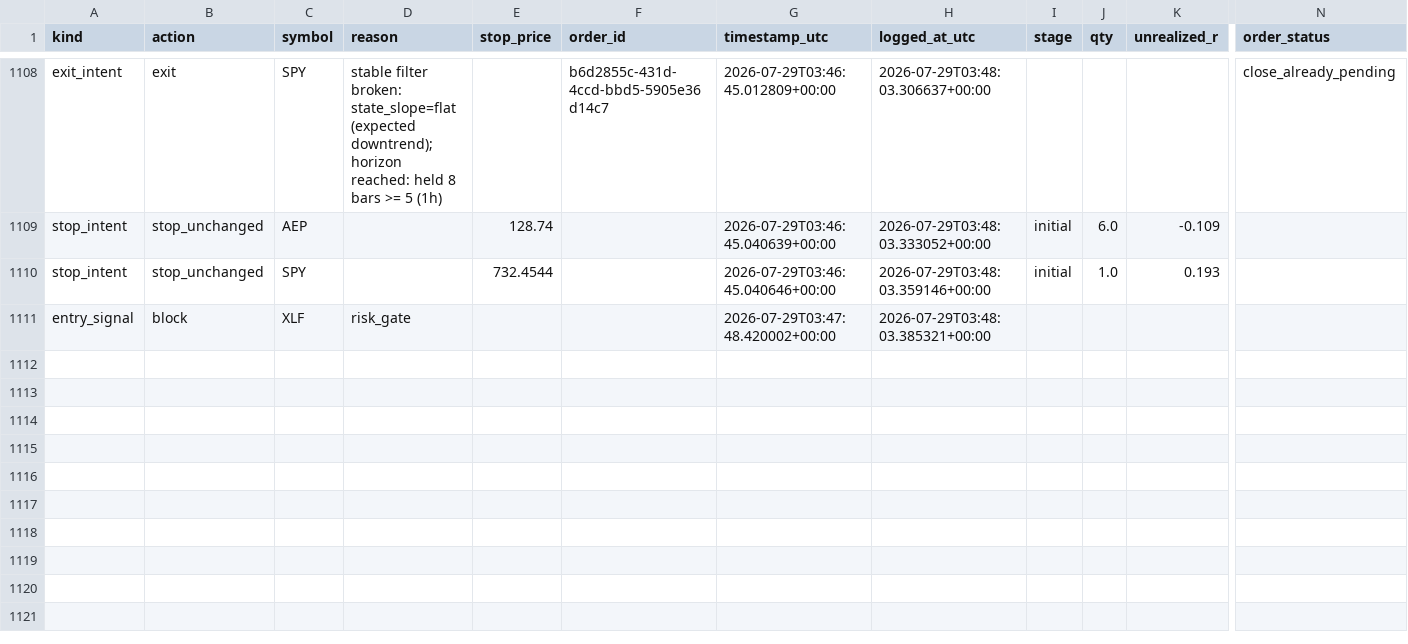
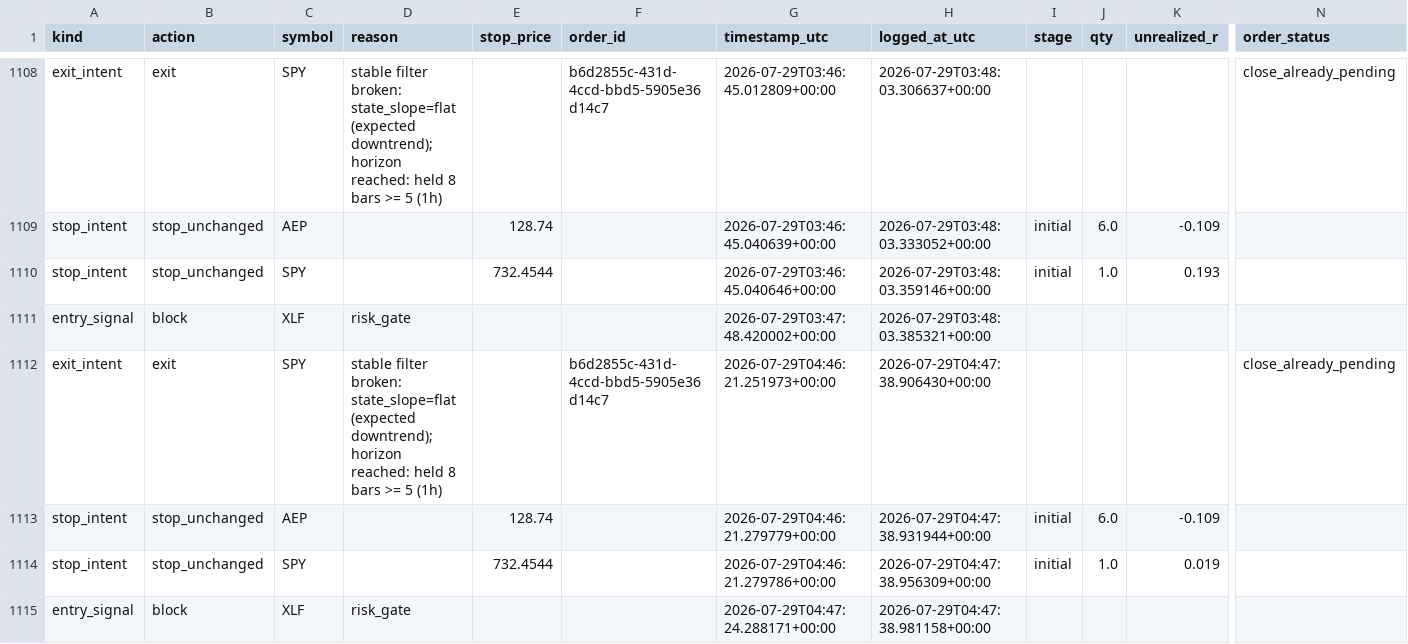
Before and after one commit to 6ixtyn9-sudo/Price, a CSV file: localdata/paper_trade_log_futures.csv, drawn as a sheet; only a part is shown, gaps mark what is left out; rows hold the shown columns only; the diff names each change by its address in the sheet, - before the commit and + after, or states it on an @@ line.

```diff
--- a/localdata/paper_trade_log_futures.csv
+++ b/localdata/paper_trade_log_futures.csv
+row 1112: exit_intent | exit | SPY | stable filter broken: state_slope=flat (expected downtrend); horizon reached: held 8 bars >= 5 (1h) |  | b6d2855c-431d-4ccd-bbd5-5905e36d14c7 | 2026-07-29T04:46:21.251973+00:00 | 2026-07-29T04:47:38.906430+00:00 |  |  |  | close_already_pending
+row 1113: stop_intent | stop_unchanged | AEP |  | 128.74 |  | 2026-07-29T04:46:21.279779+00:00 | 2026-07-29T04:47:38.931944+00:00 | initial | 6.0 | -0.109
+row 1114: stop_intent | stop_unchanged | SPY |  | 732.4544 |  | 2026-07-29T04:46:21.279786+00:00 | 2026-07-29T04:47:38.956309+00:00 | initial | 1.0 | 0.019
+row 1115: entry_signal | block | XLF | risk_gate |  |  | 2026-07-29T04:47:24.288171+00:00 | 2026-07-29T04:47:38.981158+00:00
```
Also changed, not shown: localdata/trade_journal_futures.csv.
